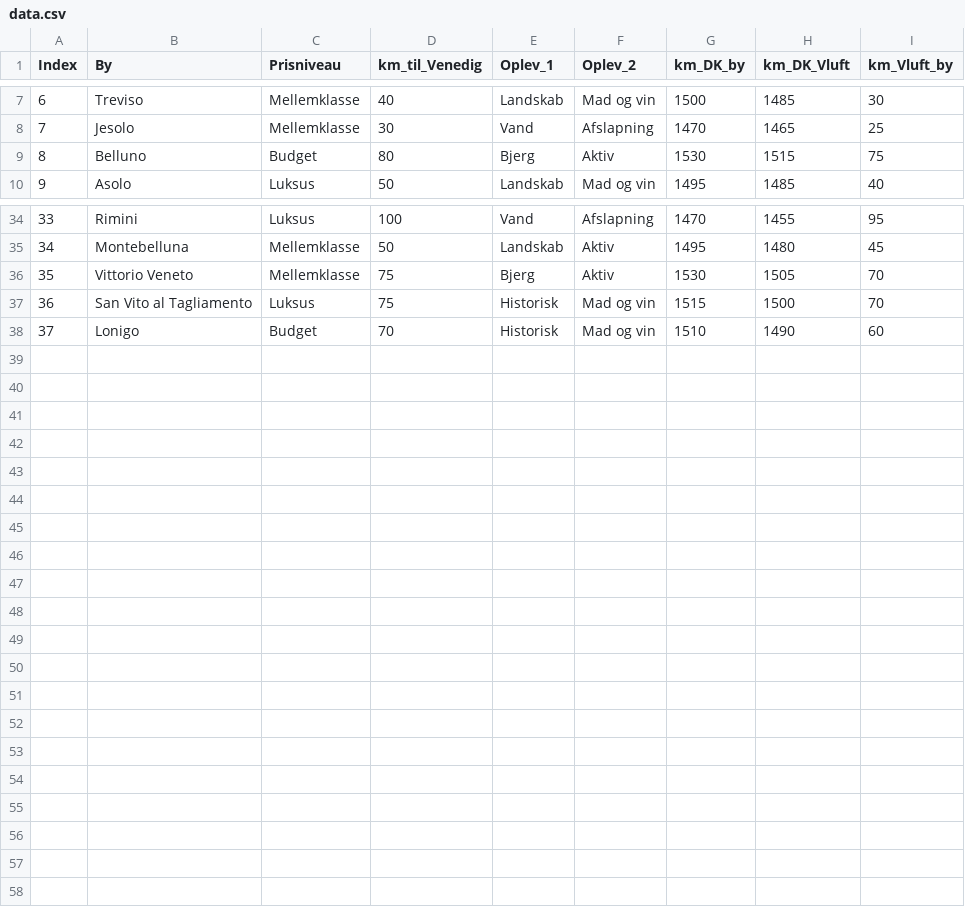
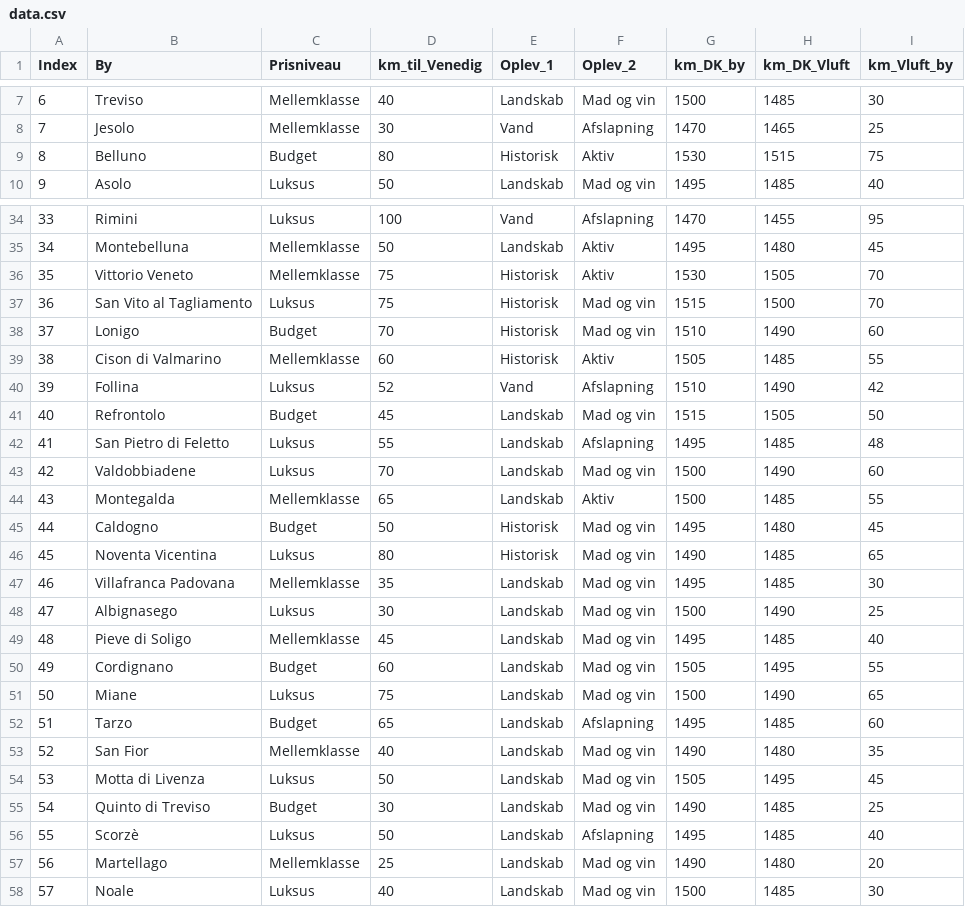
Before and after one commit to Sebastian-Jensen1/P1-projekt, a CSV file: data.csv, drawn as a sheet; only a part is shown, gaps mark what is left out; the diff covers the shown part only.

Commit message:
Update data.csv

```diff
--- a/data.csv
+++ b/data.csv
@@ -8,3 +8,3 @@ Index,By,Prisniveau,km_til_Venedig,Oplev_1,Oplev_2,km_DK_by,km_DK_Vluft,km_Vluft
 7,Jesolo,Mellemklasse,30,Vand,Afslapning,1470,1465,25
-8,Belluno,Budget,80,Bjerg,Aktiv,1530,1515,75
+8,Belluno,Budget,80,Historisk,Aktiv,1530,1515,75
 9,Asolo,Luksus,50,Landskab,Mad og vin,1495,1485,40
@@ -35,4 +35,24 @@ Index,By,Prisniveau,km_til_Venedig,Oplev_1,Oplev_2,km_DK_by,km_DK_Vluft,km_Vluft
 34,Montebelluna,Mellemklasse,50,Landskab,Aktiv,1495,1480,45
-35,Vittorio Veneto,Mellemklasse,75,Bjerg,Aktiv,1530,1505,70
+35,Vittorio Veneto,Mellemklasse,75,Historisk,Aktiv,1530,1505,70
 36,San Vito al Tagliamento,Luksus,75,Historisk,Mad og vin,1515,1500,70
 37,Lonigo,Budget,70,Historisk,Mad og vin,1510,1490,60
+38,Cison di Valmarino,Mellemklasse,60,Historisk,Aktiv,1505,1485,55
+39,Follina,Luksus,52,Vand,Afslapning,1510,1490,42
+40,Refrontolo,Budget,45,Landskab,Mad og vin,1515,1505,50
+41,San Pietro di Feletto,Luksus,55,Landskab,Afslapning,1495,1485,48
+42,Valdobbiadene,Luksus,70,Landskab,Mad og vin,1500,1490,60
+43,Montegalda,Mellemklasse,65,Landskab,Aktiv,1500,1485,55
+44,Caldogno,Budget,50,Historisk,Mad og vin,1495,1480,45
+45,Noventa Vicentina,Luksus,80,Historisk,Mad og vin,1490,1485,65
+46,Villafranca Padovana,Mellemklasse,35,Landskab,Mad og vin,1495,1485,30
+47,Albignasego,Luksus,30,Landskab,Mad og vin,1500,1490,25
+48,Pieve di Soligo,Mellemklasse,45,Landskab,Mad og vin,1495,1485,40
+49,Cordignano,Budget,60,Landskab,Mad og vin,1505,1495,55
+50,Miane,Luksus,75,Landskab,Mad og vin,1500,1490,65
+51,Tarzo,Budget,65,Landskab,Afslapning,1495,1485,60
+52,San Fior,Mellemklasse,40,Landskab,Mad og vin,1490,1480,35
+53,Motta di Livenza,Luksus,50,Landskab,Mad og vin,1505,1495,45
+54,Quinto di Treviso,Budget,30,Landskab,Mad og vin,1490,1485,25
+55,Scorzè,Luksus,50,Landskab,Afslapning,1495,1485,40
+56,Martellago,Mellemklasse,25,Landskab,Mad og vin,1490,1480,20
+57,Noale,Luksus,40,Landskab,Mad og vin,1500,1485,30
```
Also changed, not shown: 1 edited cell elsewhere in this file.
